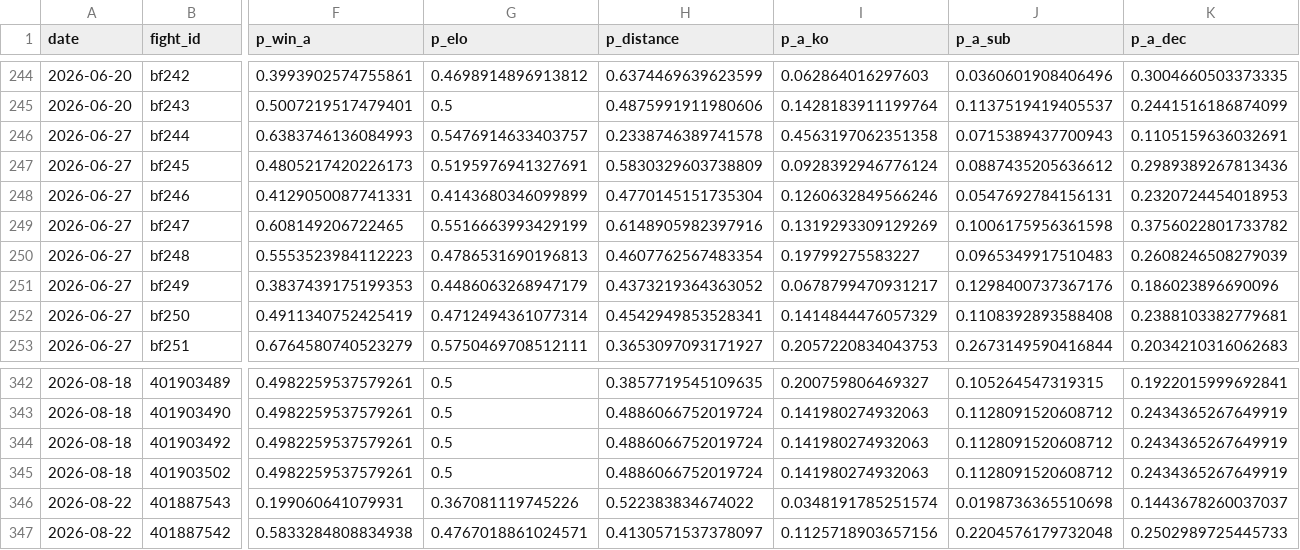
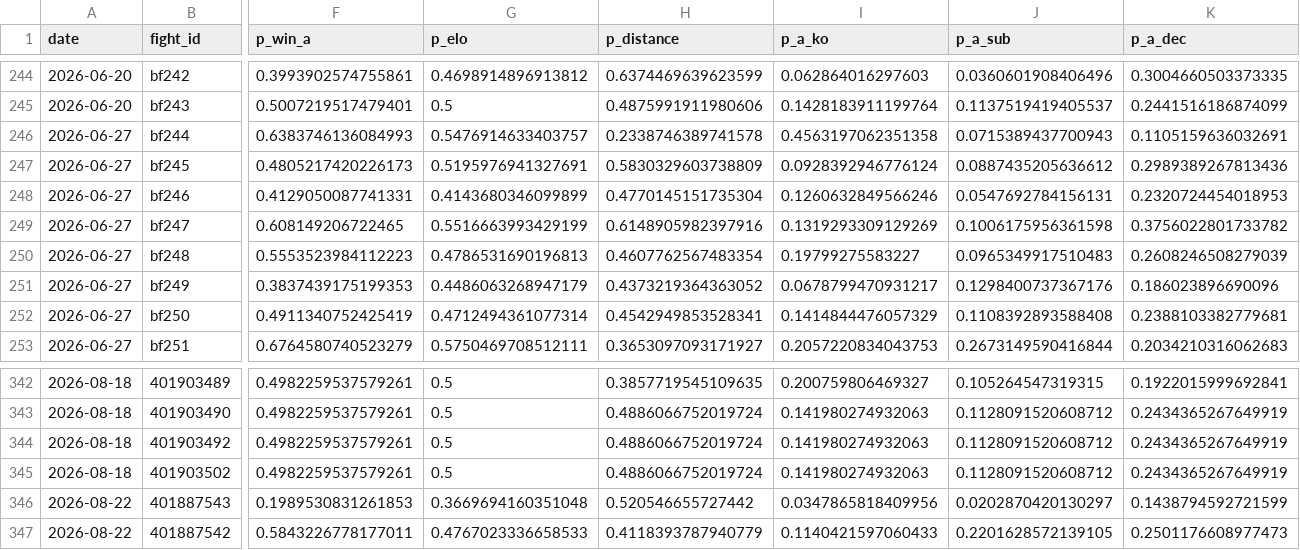
Before and after one commit to azcal/forecasting-lab, a CSV file: data/mma.csv, drawn as a sheet; only a part is shown, gaps mark what is left out; the diff covers the shown part only; the diff names each change by its address in the sheet, - before the commit and + after, or states it on an @@ line.

Commit message:
dashboard data 2026-08-19

```diff
--- a/data/mma.csv
+++ b/data/mma.csv
-F346 (p_win_a): 0.199060641079931
+F346 (p_win_a): 0.1989530831261853
-G346 (p_elo): 0.367081119745226
+G346 (p_elo): 0.3669694160351048
-H346 (p_distance): 0.522383834674022
+H346 (p_distance): 0.520546655727442
-I346 (p_a_ko): 0.0348191785251574
+I346 (p_a_ko): 0.0347865818409956
-J346 (p_a_sub): 0.0198736365510698
+J346 (p_a_sub): 0.0202870420130297
-K346 (p_a_dec): 0.1443678260037037
+K346 (p_a_dec): 0.1438794592721599
-F347 (p_win_a): 0.5833284808834938
+F347 (p_win_a): 0.5843226778177011
-G347 (p_elo): 0.4767018861024571
+G347 (p_elo): 0.4767023336658533
-H347 (p_distance): 0.4130571537378097
+H347 (p_distance): 0.4118393787940779
-I347 (p_a_ko): 0.1125718903657156
+I347 (p_a_ko): 0.1140421597060433
-J347 (p_a_sub): 0.2204576179732048
+J347 (p_a_sub): 0.2201628572139105
-K347 (p_a_dec): 0.2502989725445733
+K347 (p_a_dec): 0.2501176608977473
```
Also changed, not shown: 129 edited cells elsewhere in this file, data/cs2.csv, data/soccer.csv, 2 other files.
